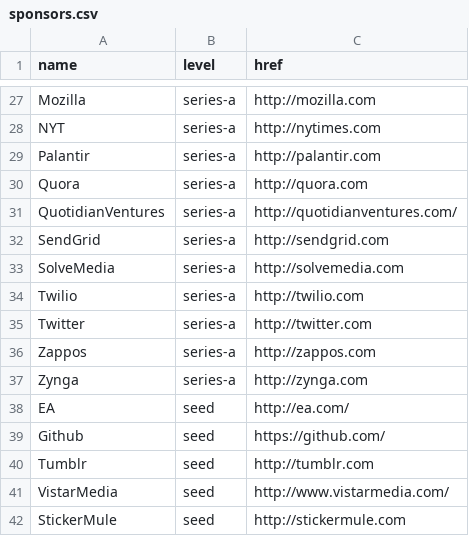
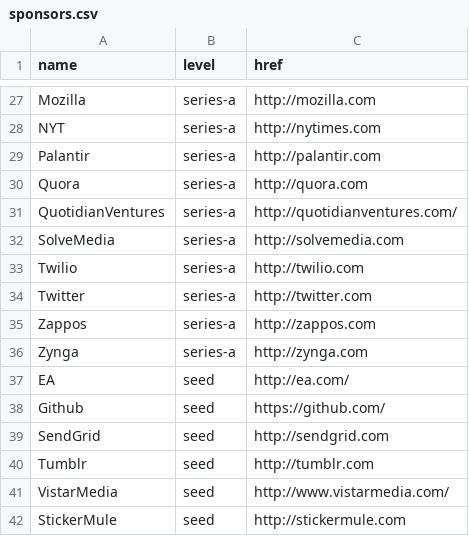
Before and after one commit to pennapps/spring-2013-website, a CSV file: data/sponsors.csv, drawn as a sheet; only a part is shown, gaps mark what is left out.

Commit message:
Correcting SendGrid sponsor level

```diff
--- a/data/sponsors.csv
+++ b/data/sponsors.csv
@@ -31,3 +31,2 @@ Quora,series-a,http://quora.com
 QuotidianVentures,series-a,http://quotidianventures.com/
-SendGrid,series-a,http://sendgrid.com
 SolveMedia,series-a,http://solvemedia.com
@@ -39,2 +38,3 @@ EA,seed,http://ea.com/
 Github,seed,https://github.com/
+SendGrid,seed,http://sendgrid.com
 Tumblr,seed,http://tumblr.com
```
